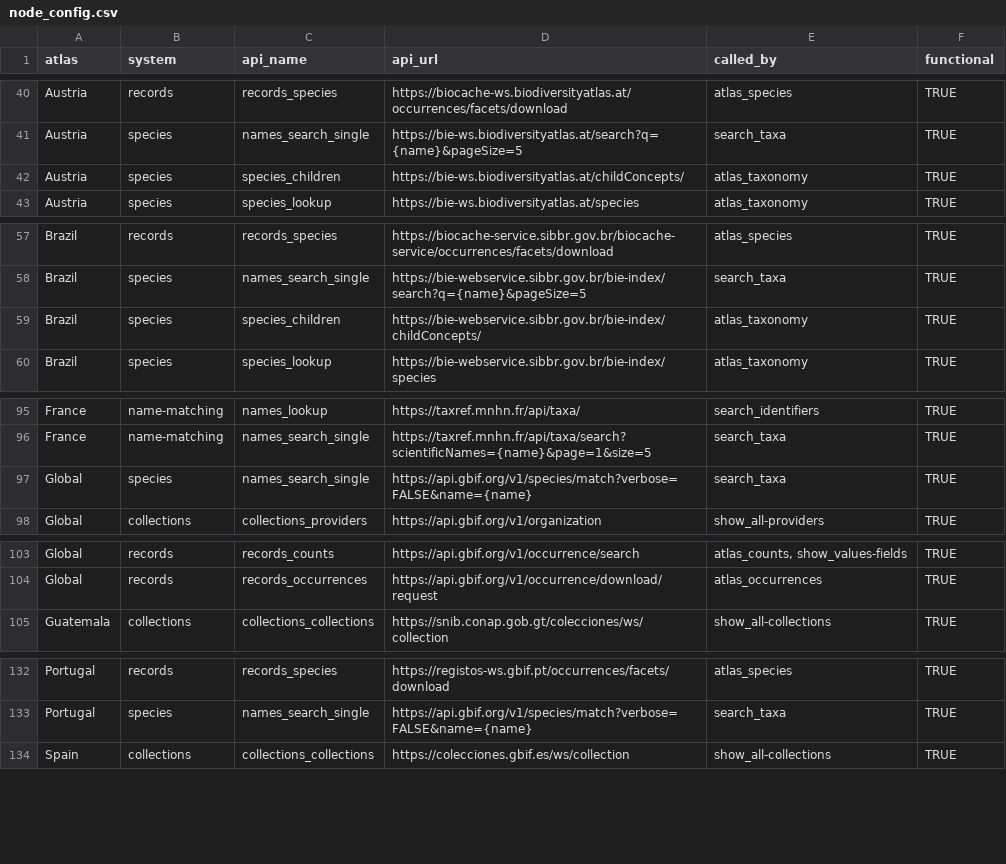
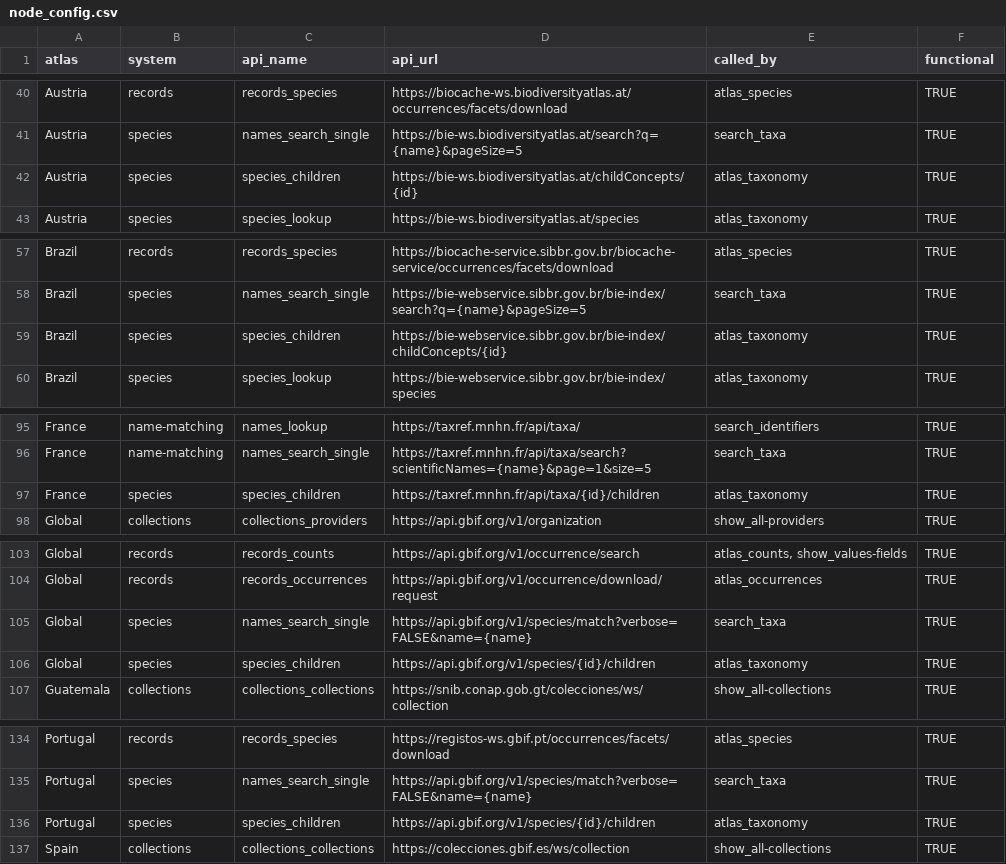
Before and after one commit to AtlasOfLivingAustralia/galah-R, a CSV file: data-raw/node_config.csv, drawn as a sheet; only a part is shown, gaps mark what is left out; the diff covers the shown part only.

Commit message:
updates to taxonomic functions
- deprecate `galah_down_to()` as synonymous with `filter()`
- enable `species_children` APIs for all available atlases
- remove non-functional `limit` arg in `show_all()`
- refactor `search_all()` to new style
- fix bug in `show_all_assertions()` where rows were repeated
- generalise `collect_taxa()` code to function for more atlases

```diff
--- a/data-raw/node_config.csv
+++ b/data-raw/node_config.csv
@@ -41,3 +41,3 @@ Austria,records,records_species,https://biocache-ws.biodiversityatlas.at/occurre
 Austria,species,names_search_single,https://bie-ws.biodiversityatlas.at/search?q={name}&pageSize=5,search_taxa,TRUE
-Austria,species,species_children,https://bie-ws.biodiversityatlas.at/childConcepts/,atlas_taxonomy,TRUE
+Austria,species,species_children,https://bie-ws.biodiversityatlas.at/childConcepts/{id},atlas_taxonomy,TRUE
 Austria,species,species_lookup,https://bie-ws.biodiversityatlas.at/species,atlas_taxonomy,TRUE
@@ -58,3 +58,3 @@ Brazil,records,records_species,https://biocache-service.sibbr.gov.br/biocache-se
 Brazil,species,names_search_single,https://bie-webservice.sibbr.gov.br/bie-index/search?q={name}&pageSize=5,search_taxa,TRUE
-Brazil,species,species_children,https://bie-webservice.sibbr.gov.br/bie-index/childConcepts/,atlas_taxonomy,TRUE
+Brazil,species,species_children,https://bie-webservice.sibbr.gov.br/bie-index/childConcepts/{id},atlas_taxonomy,TRUE
 Brazil,species,species_lookup,https://bie-webservice.sibbr.gov.br/bie-index/species,atlas_taxonomy,TRUE
@@ -96,3 +96,3 @@ France,name-matching,names_lookup,https://taxref.mnhn.fr/api/taxa/,search_identi
 France,name-matching,names_search_single,https://taxref.mnhn.fr/api/taxa/search?scientificNames={name}&page=1&size=5,search_taxa,TRUE
-Global,species,names_search_single,https://api.gbif.org/v1/species/match?verbose=FALSE&name={name},search_taxa,TRUE
+France,species,species_children,https://taxref.mnhn.fr/api/taxa/{id}/children,atlas_taxonomy,TRUE
 Global,collections,collections_providers,https://api.gbif.org/v1/organization,show_all-providers,TRUE
@@ -104,2 +104,4 @@ Global,records,records_counts,https://api.gbif.org/v1/occurrence/search,"atlas_c
 Global,records,records_occurrences,https://api.gbif.org/v1/occurrence/download/request,atlas_occurrences,TRUE
+Global,species,names_search_single,https://api.gbif.org/v1/species/match?verbose=FALSE&name={name},search_taxa,TRUE
+Global,species,species_children,https://api.gbif.org/v1/species/{id}/children,atlas_taxonomy,TRUE
 Guatemala,collections,collections_collections,https://snib.conap.gob.gt/colecciones/ws/collection,show_all-collections,TRUE
@@ -133,2 +135,3 @@ Portugal,records,records_species,https://registos-ws.gbif.pt/occurrences/facets/
 Portugal,species,names_search_single,https://api.gbif.org/v1/species/match?verbose=FALSE&name={name},search_taxa,TRUE
+Portugal,species,species_children,https://api.gbif.org/v1/species/{id}/children,atlas_taxonomy,TRUE
 Spain,collections,collections_collections,https://colecciones.gbif.es/ws/collection,show_all-collections,TRUE
```
Also changed, not shown: 5 edited cells elsewhere in this file, 19 other files.
